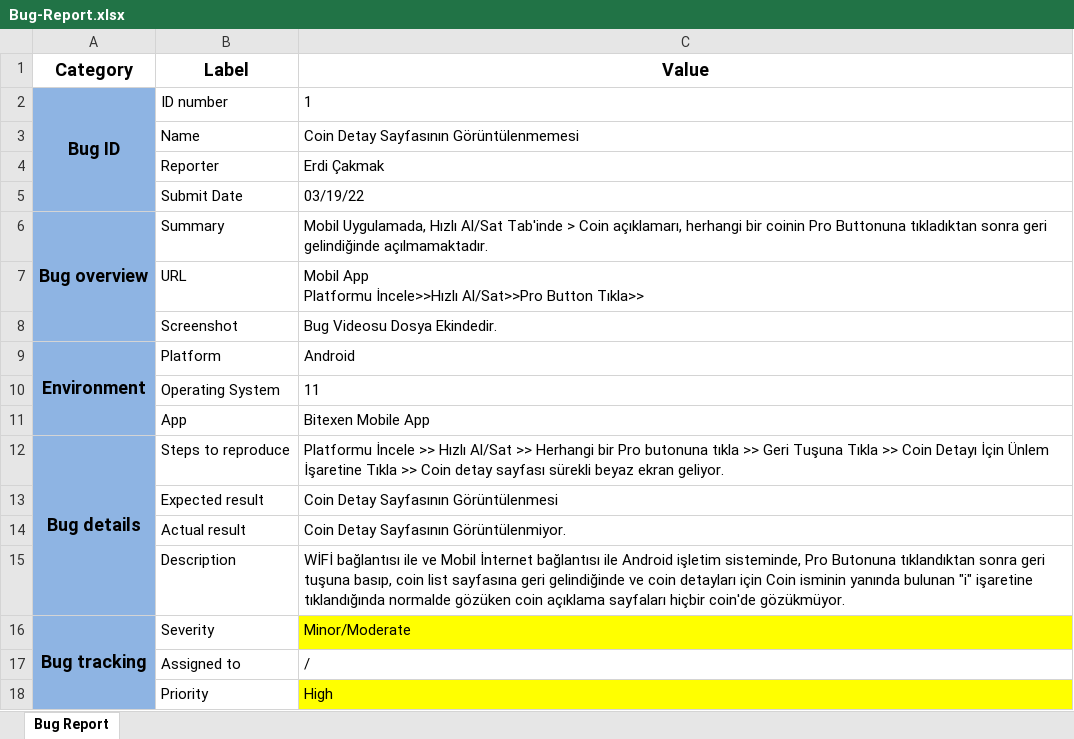
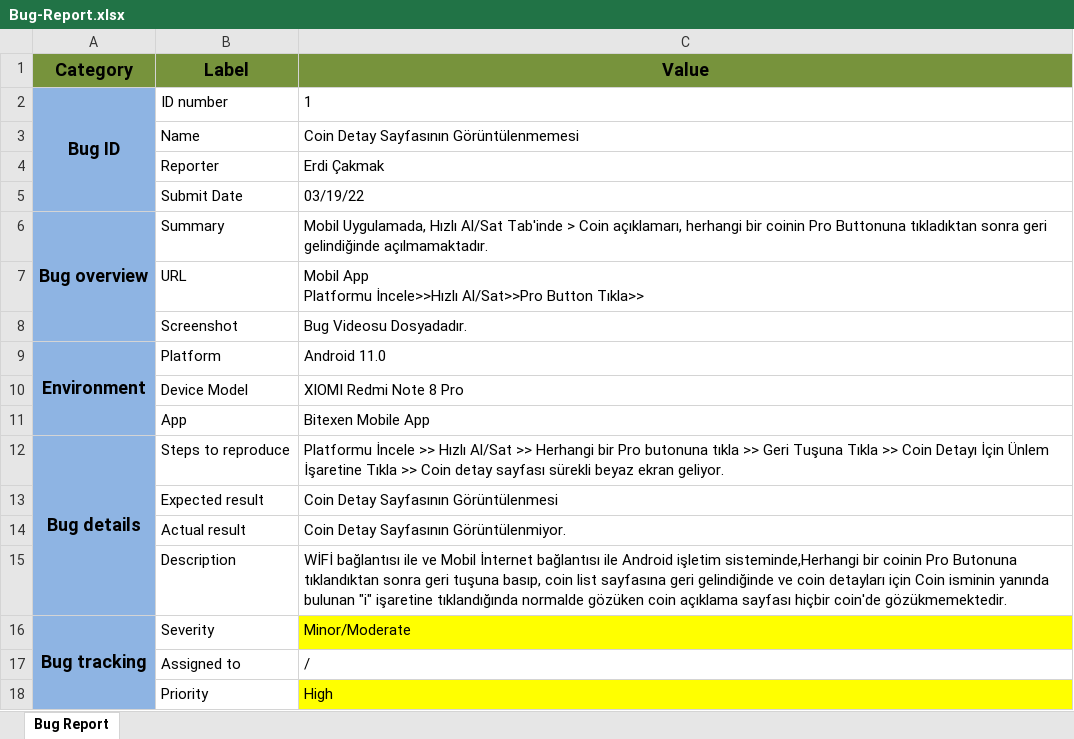
Before and after one commit to erdicakmak05/BitexenChallenge, an Excel workbook: Task4/Bug-Report.xlsx, sheet Bug Report, drawn as a sheet; values as stored, in another font and other column widths than the file's, no borders; removed rows and columns are numbered as before the commit, all else as after; the diff names each change by its address in the sheet, - before the commit and + after, or states it on an @@ line.

```diff
--- a/Task4/Bug-Report.xlsx (sheet Bug Report)
+++ b/Task4/Bug-Report.xlsx (sheet Bug Report)
-A1:C1 fill: none
+A1:C1 fill: #77933C
-C8 (Value): Bug Videosu Dosya Ekindedir.
+C8 (Value): Bug Videosu Dosyadadır.
-C9 (Value): Android
+C9 (Value): Android 11.0
-row 10:  | Operating System | 11
+row 10:  | Device Model | XIOMI Redmi Note 8 Pro
-C15 (Value): …Android işletim sisteminde, Pro Butonuna tıklandıktan sonra geri tuşuna basıp, coin list sayfasına geri gelindiğinde ve coin detayları için Coin isminin yanında bulunan "i" işaretine tıklandığında normalde gözüken coin açıklama sayfaları hiçbir coin'de gözükmüyor.
+C15 (Value): …Android işletim sisteminde,Herhangi bir coinin Pro Butonuna tıklandıktan sonra geri tuşuna basıp, coin list sayfasına geri gelindiğinde ve coin detayları için Coin isminin yanında bulunan "i" işaretine tıklandığında normalde gözüken coin açıklama sayfası hiçbir coin'de gözükmemektedir.
```
Also changed, not shown: 2 other files.
